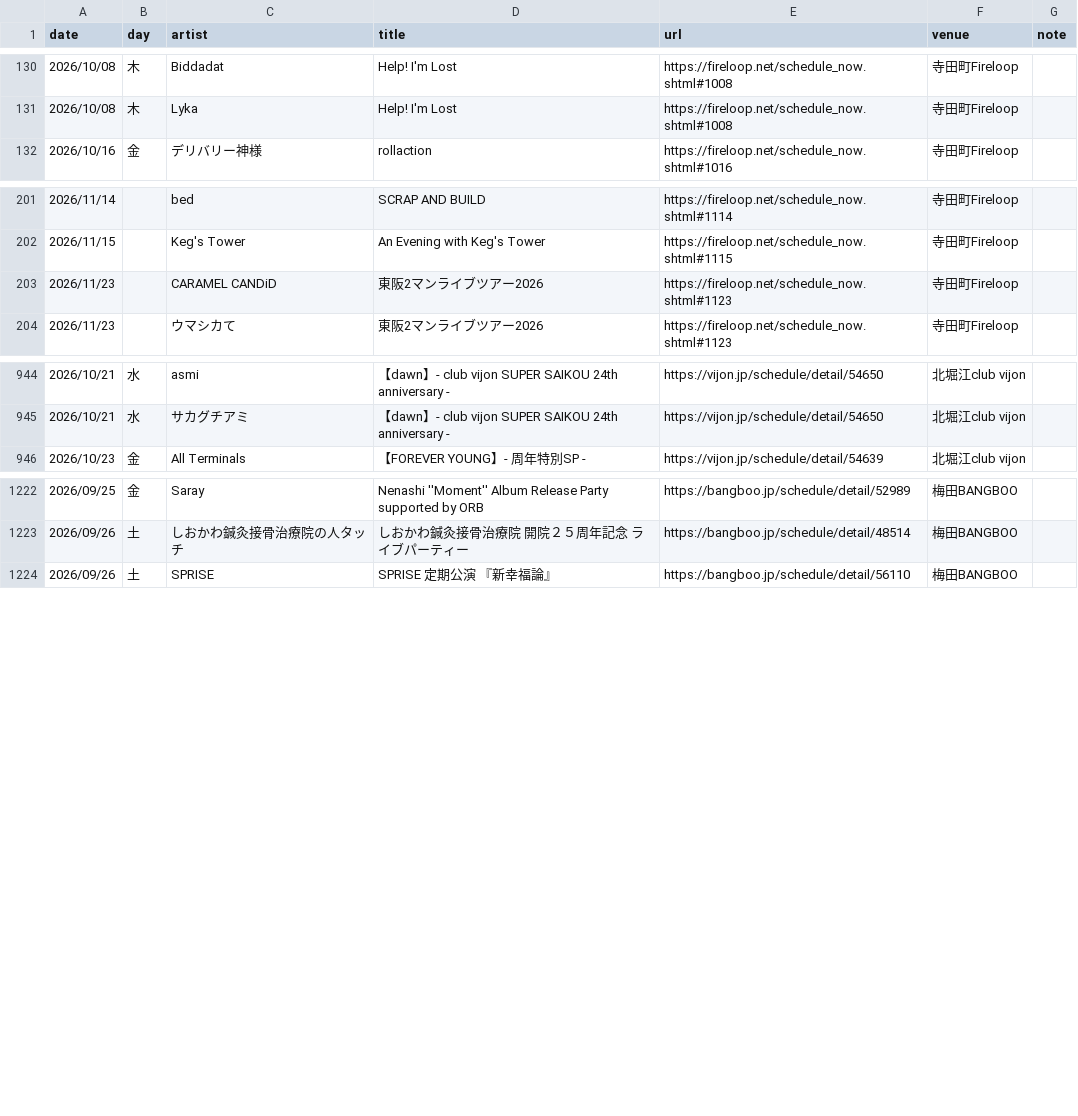
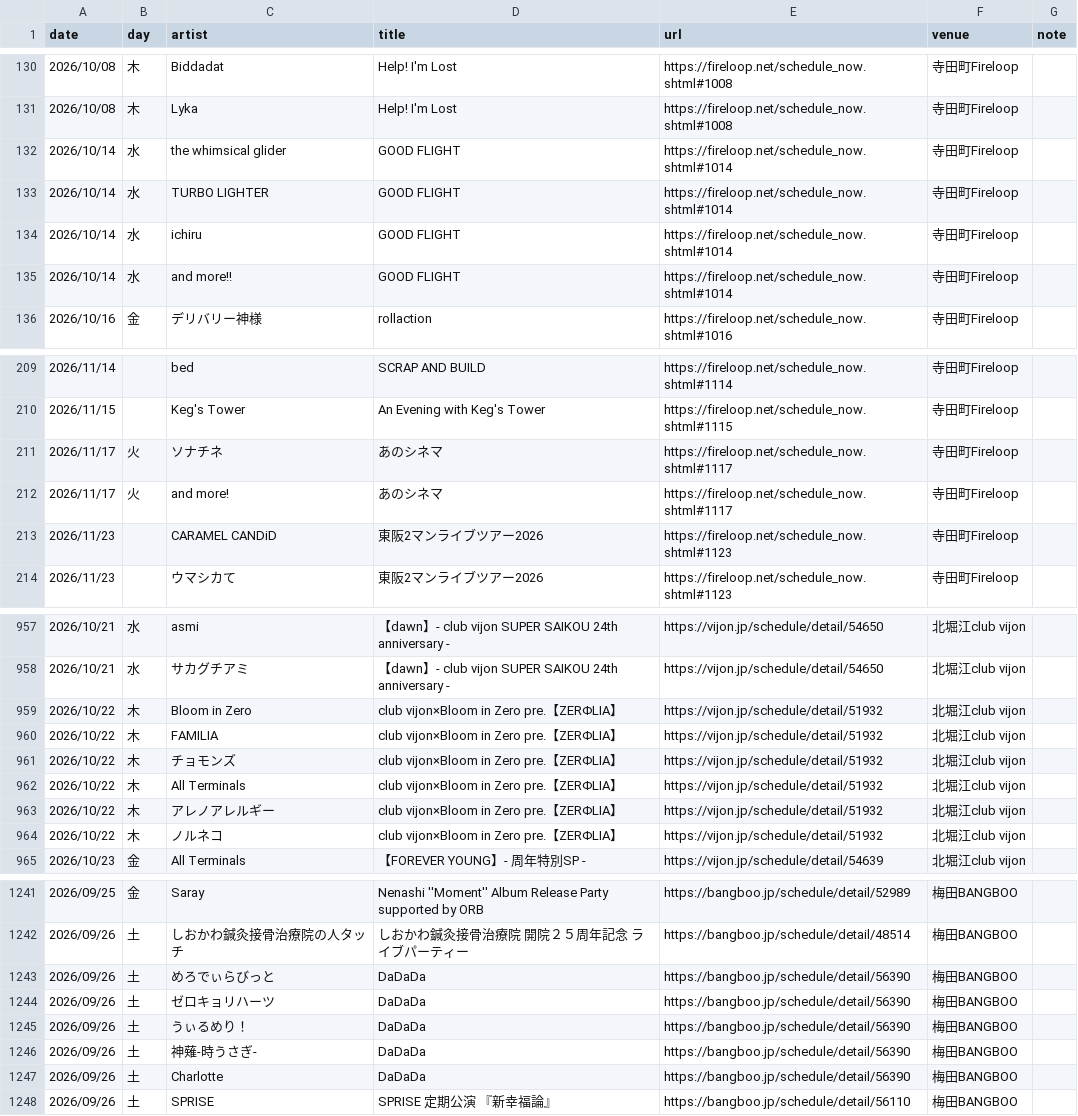
Before and after one commit to yoshitaka-ishizu/livesearch, a CSV file: backend/data/events.csv, drawn as a sheet; only a part is shown, gaps mark what is left out; the diff covers the shown part only; the diff names each change by its address in the sheet, - before the commit and + after, or states it on an @@ line.

```diff
--- a/backend/data/events.csv
+++ b/backend/data/events.csv
+row 132: 2026/10/14 | 水 | the whimsical glider | GOOD FLIGHT | https://fireloop.net/schedule_now.shtml#1014 | 寺田町Fireloop
+row 133: 2026/10/14 | 水 | TURBO LIGHTER | GOOD FLIGHT | https://fireloop.net/schedule_now.shtml#1014 | 寺田町Fireloop
+row 134: 2026/10/14 | 水 | ichiru | GOOD FLIGHT | https://fireloop.net/schedule_now.shtml#1014 | 寺田町Fireloop
+row 135: 2026/10/14 | 水 | and more!! | GOOD FLIGHT | https://fireloop.net/schedule_now.shtml#1014 | 寺田町Fireloop
+row 211: 2026/11/17 | 火 | ソナチネ | あのシネマ | https://fireloop.net/schedule_now.shtml#1117 | 寺田町Fireloop
+row 212: 2026/11/17 | 火 | and more! | あのシネマ | https://fireloop.net/schedule_now.shtml#1117 | 寺田町Fireloop
+row 959: 2026/10/22 | 木 | Bloom in Zero | club vijon×Bloom in Zero pre.【ZERΦLIA】 | https://vijon.jp/schedule/detail/51932 | 北堀江club vijon
+row 960: 2026/10/22 | 木 | FAMILIA | club vijon×Bloom in Zero pre.【ZERΦLIA】 | https://vijon.jp/schedule/detail/51932 | 北堀江club vijon
+row 961: 2026/10/22 | 木 | チョモンズ | club vijon×Bloom in Zero pre.【ZERΦLIA】 | https://vijon.jp/schedule/detail/51932 | 北堀江club vijon
+row 962: 2026/10/22 | 木 | All Terminals | club vijon×Bloom in Zero pre.【ZERΦLIA】 | https://vijon.jp/schedule/detail/51932 | 北堀江club vijon
+row 963: 2026/10/22 | 木 | アレノアレルギー | club vijon×Bloom in Zero pre.【ZERΦLIA】 | https://vijon.jp/schedule/detail/51932 | 北堀江club vijon
+row 964: 2026/10/22 | 木 | ノルネコ | club vijon×Bloom in Zero pre.【ZERΦLIA】 | https://vijon.jp/schedule/detail/51932 | 北堀江club vijon
+row 1243: 2026/09/26 | 土 | めろでぃらびっと | DaDaDa | https://bangboo.jp/schedule/detail/56390 | 梅田BANGBOO
+row 1244: 2026/09/26 | 土 | ゼロキョリハーツ | DaDaDa | https://bangboo.jp/schedule/detail/56390 | 梅田BANGBOO
+row 1245: 2026/09/26 | 土 | うぃるめり！ | DaDaDa | https://bangboo.jp/schedule/detail/56390 | 梅田BANGBOO
+row 1246: 2026/09/26 | 土 | 神薙-時うさぎ- | DaDaDa | https://bangboo.jp/schedule/detail/56390 | 梅田BANGBOO
+row 1247: 2026/09/26 | 土 | Charlotte | DaDaDa | https://bangboo.jp/schedule/detail/56390 | 梅田BANGBOO
```
Also changed, not shown: 10 added rows, 1 removed row and 16 edited cells elsewhere in this file, 1 other file.
